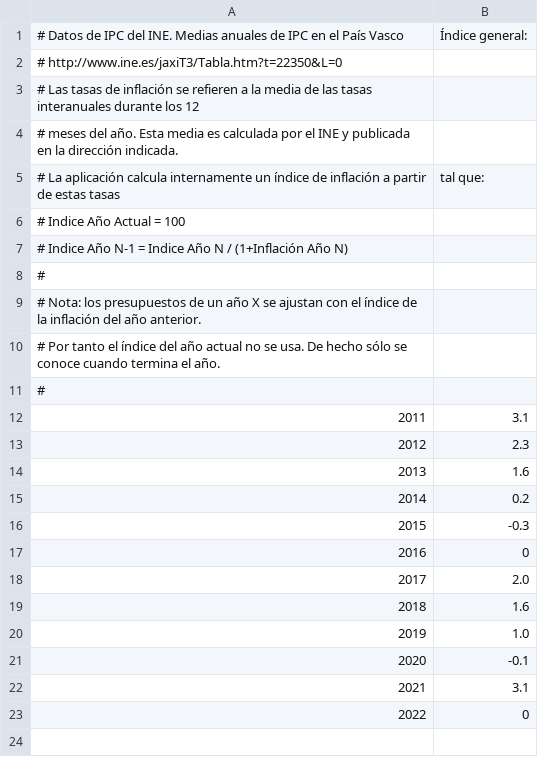
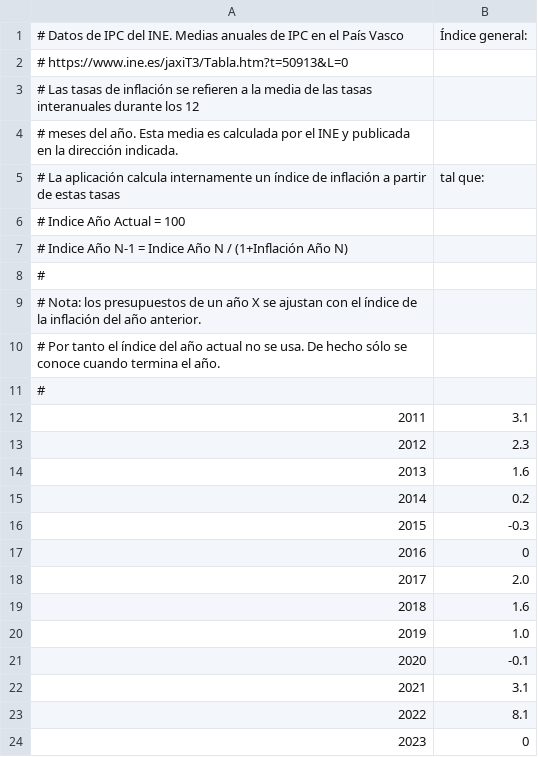
Before and after one commit to civio/presupuesto-vitoriagasteiz, a CSV file: data/inflacion.csv, drawn as a sheet; the diff names each change by its address in the sheet, - before the commit and + after, or states it on an @@ line.

```diff
--- a/data/inflacion.csv
+++ b/data/inflacion.csv
@@ column A renumbered from row 2 down @@
+row 23: 2022 | 8.1
```
Also changed, not shown: data/poblacion.csv.
